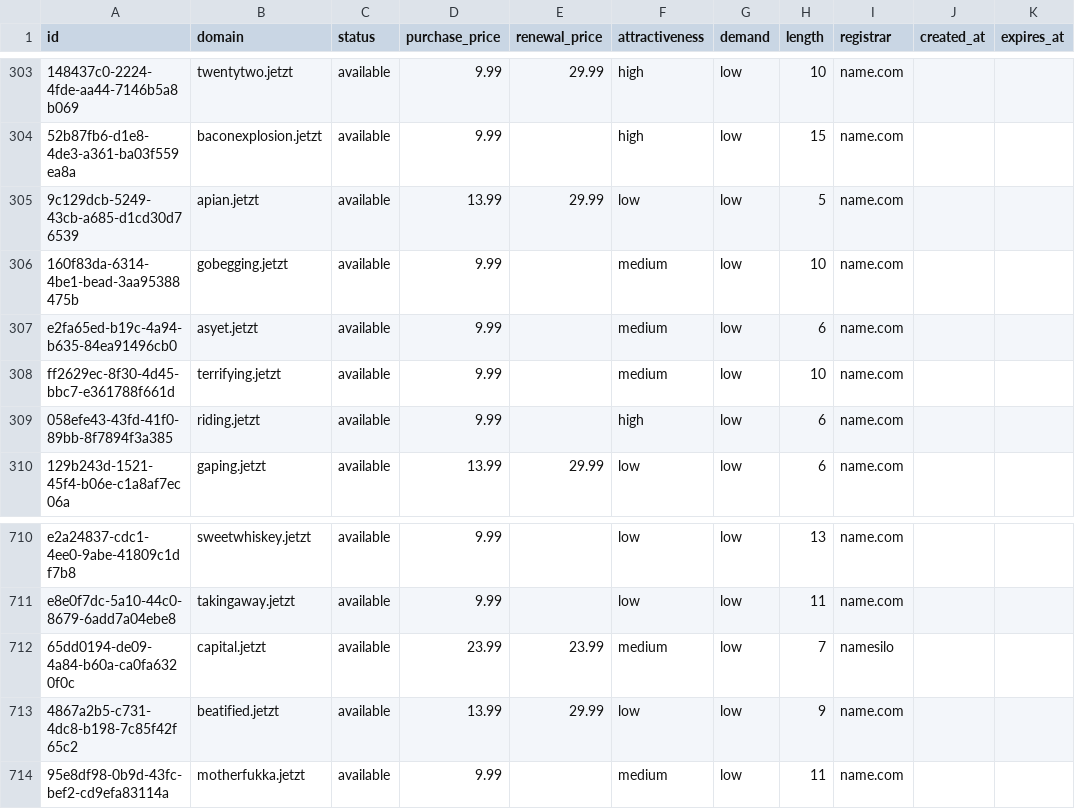
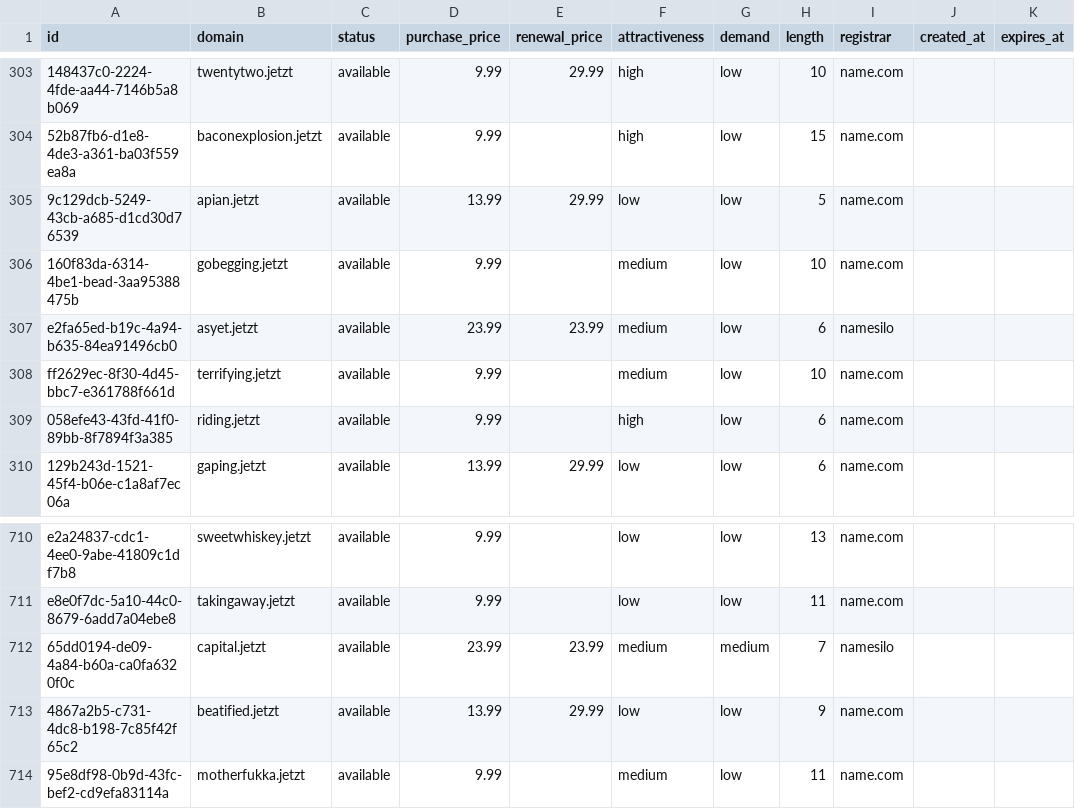
Before and after one commit to UniqueDomains/jetzt-oneword-domains, a CSV file: jetzt.csv, drawn as a sheet; only a part is shown, gaps mark what is left out; the diff names each change by its address in the sheet, - before the commit and + after, or states it on an @@ line.

Commit message:
Domains update

```diff
--- a/jetzt.csv
+++ b/jetzt.csv
-D307 (purchase_price): 9.99
+D307 (purchase_price): 23.99
-E307 (renewal_price): (empty)
+E307 (renewal_price): 23.99
-I307 (registrar): name.com
+I307 (registrar): namesilo
-G712 (demand): low
+G712 (demand): medium
```
Also changed, not shown: 4 other files.
